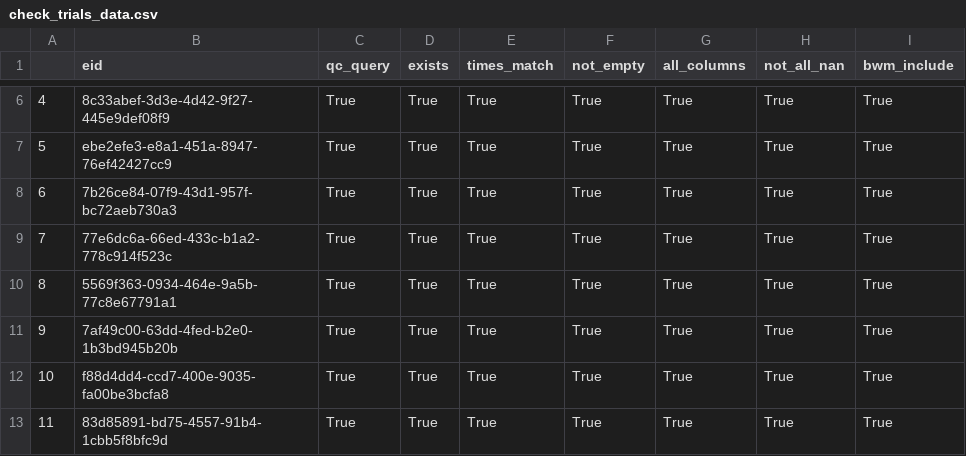
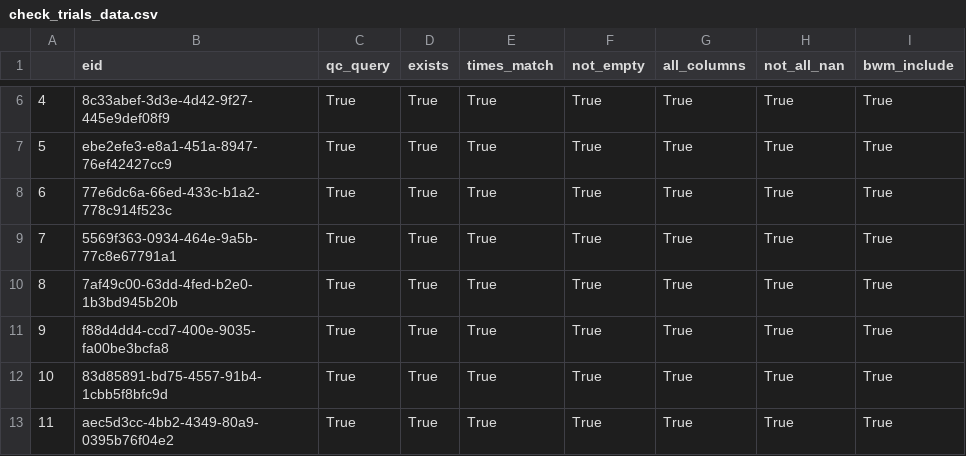
Before and after one commit to int-brain-lab/paper-brain-wide-map, a CSV file: data_checks/check_trials_data.csv, drawn as a sheet; only a part is shown, gaps mark what is left out; the shorter side is filled out with more unchanged rows; removed rows and columns are numbered as before the commit, all else as after; the diff names each change by its address in the sheet, - before the commit and + after, or states it on an @@ line.

Commit message:
check behavior data together

```diff
--- a/data_checks/check_trials_data.csv
+++ b/data_checks/check_trials_data.csv
-row 8: 6 | 7b26ce84-07f9-43d1-957f-bc72aeb730a3 | True | True | True | True | True | True | True
@@ column A renumbered from row 8 down @@
```
Also changed, not shown: data_checks/check_wheel_data.csv, 3 other files.
